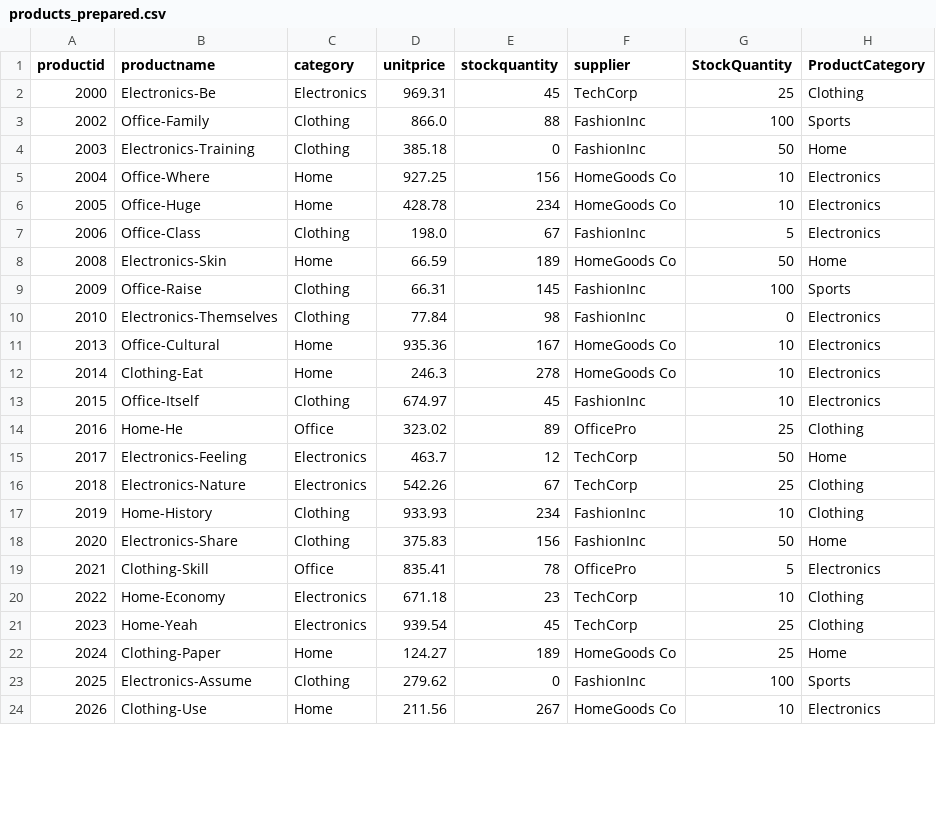
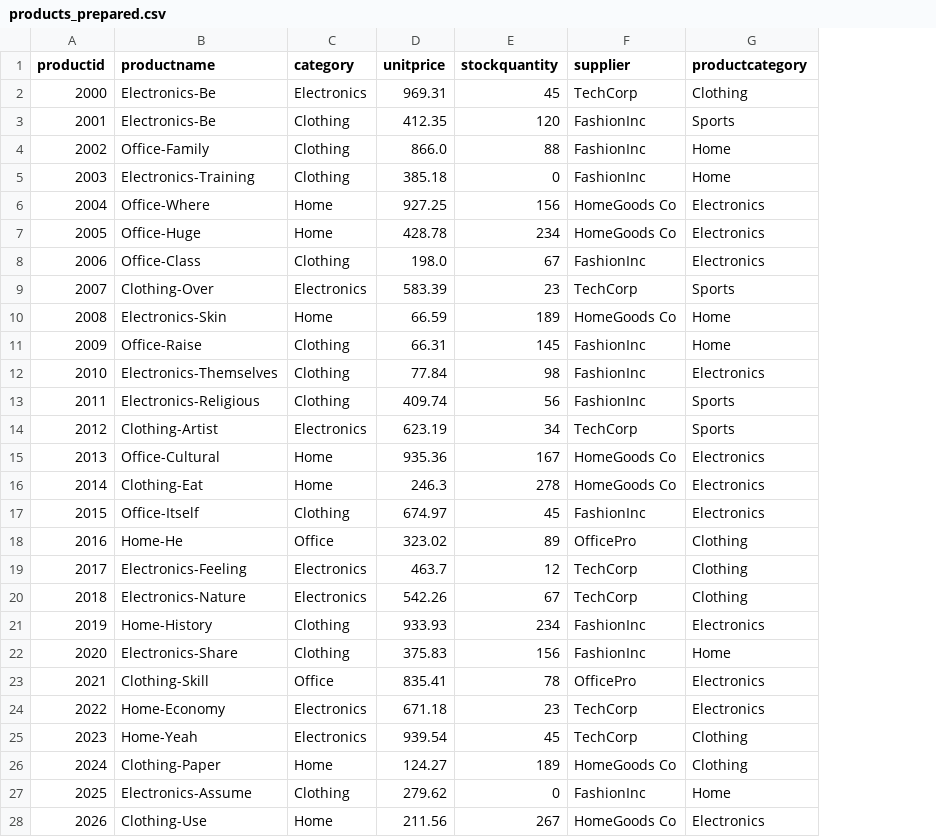
Before and after one commit to cbraun99-cyber/smart-store-chrisbraun, a CSV file: data/prepared/products_prepared.csv, drawn as a sheet; only a part is shown; removed rows and columns are numbered as before the commit, all else as after; the diff covers the shown part only; the diff names each change by its address in the sheet, - before the commit and + after, or states it on an @@ line.

```diff
--- a/data/prepared/products_prepared.csv
+++ b/data/prepared/products_prepared.csv
-column G (StockQuantity), rows 2-24: 25 | 100 | 50 | 10 | 10 | 5 | 50 | 100 | 0 | 10 | 10 | 10 | 25 | 50 | 25 | 10 | 50 | 5 | 10 | 25 | 25 | 100 | 10
-G1: ProductCategory
+G1: productcategory
+row 3: 2001 | Electronics-Be | Clothing | 412.35 | 120 | FashionInc | Sports
-G4 (productcategory): Sports
+G4 (productcategory): Home
+row 9: 2007 | Clothing-Over | Electronics | 583.39 | 23 | TechCorp | Sports
-G11 (productcategory): Sports
+G11 (productcategory): Home
+row 13: 2011 | Electronics-Religious | Clothing | 409.74 | 56 | FashionInc | Sports
+row 14: 2012 | Clothing-Artist | Electronics | 623.19 | 34 | TechCorp | Sports
-G19 (productcategory): Home
+G19 (productcategory): Clothing
-G21 (productcategory): Clothing
+G21 (productcategory): Electronics
-G24 (productcategory): Clothing
+G24 (productcategory): Electronics
-G26 (productcategory): Home
+G26 (productcategory): Clothing
-G27 (productcategory): Sports
+G27 (productcategory): Home
```
Also changed, not shown: 13 added rows and 22 edited cells elsewhere in this file, data/prepared/customers_prepared.csv, data/prepared/sales_prepared.csv, 2 other files.
